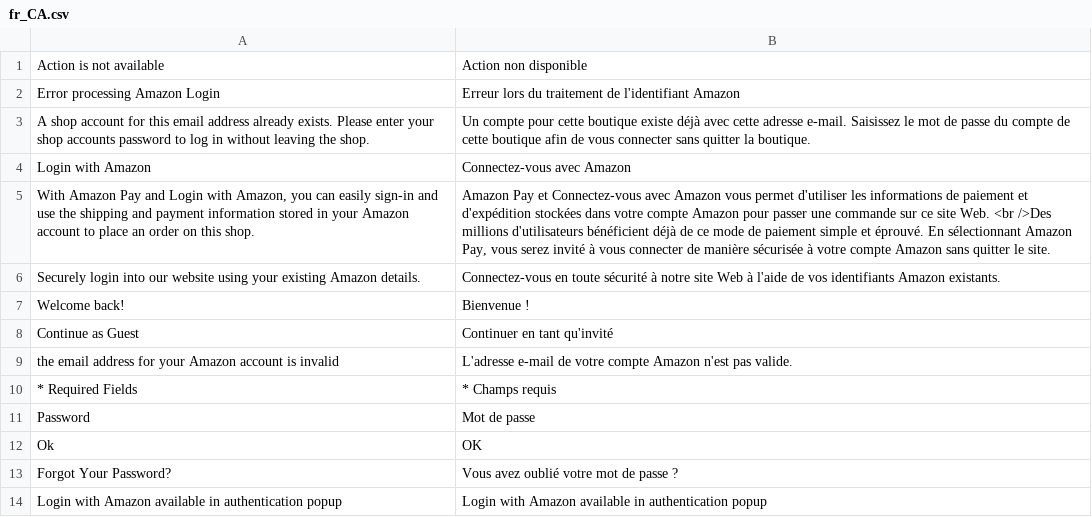
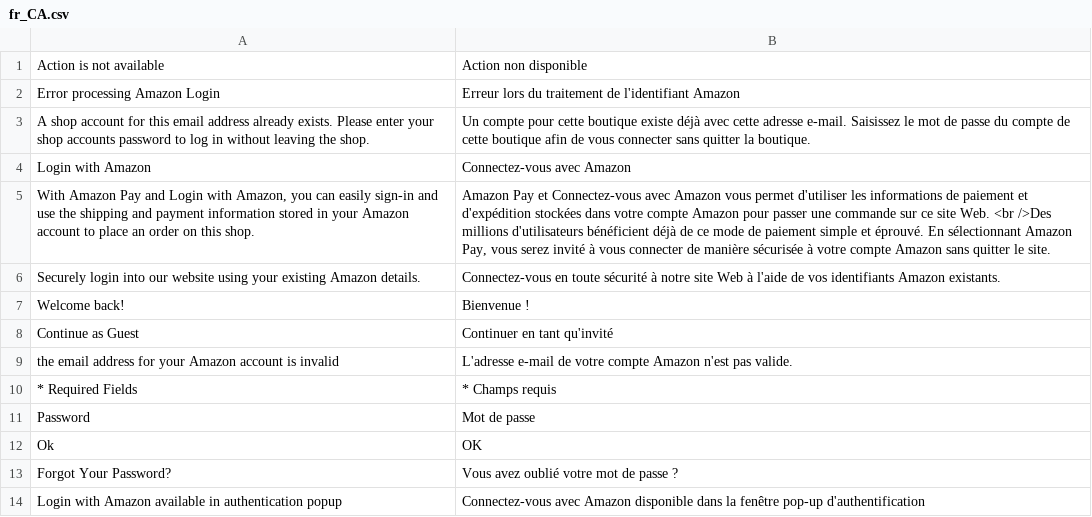
Before and after one commit to amzn/amazon-payments-magento-2-plugin, a CSV file: src/Login/i18n/fr_CA.csv, drawn as a sheet.

```diff
--- a/src/Login/i18n/fr_CA.csv
+++ b/src/Login/i18n/fr_CA.csv
@@ -13,2 +13,2 @@
 "Forgot Your Password?","Vous avez oublié votre mot de passe ?"
-"Login with Amazon available in authentication popup","Login with Amazon available in authentication popup"
+"Login with Amazon available in authentication popup","Connectez-vous avec Amazon disponible dans la fenêtre pop-up d'authentification"
```
Also changed, not shown: src/Core/i18n/fr_FR.csv.
